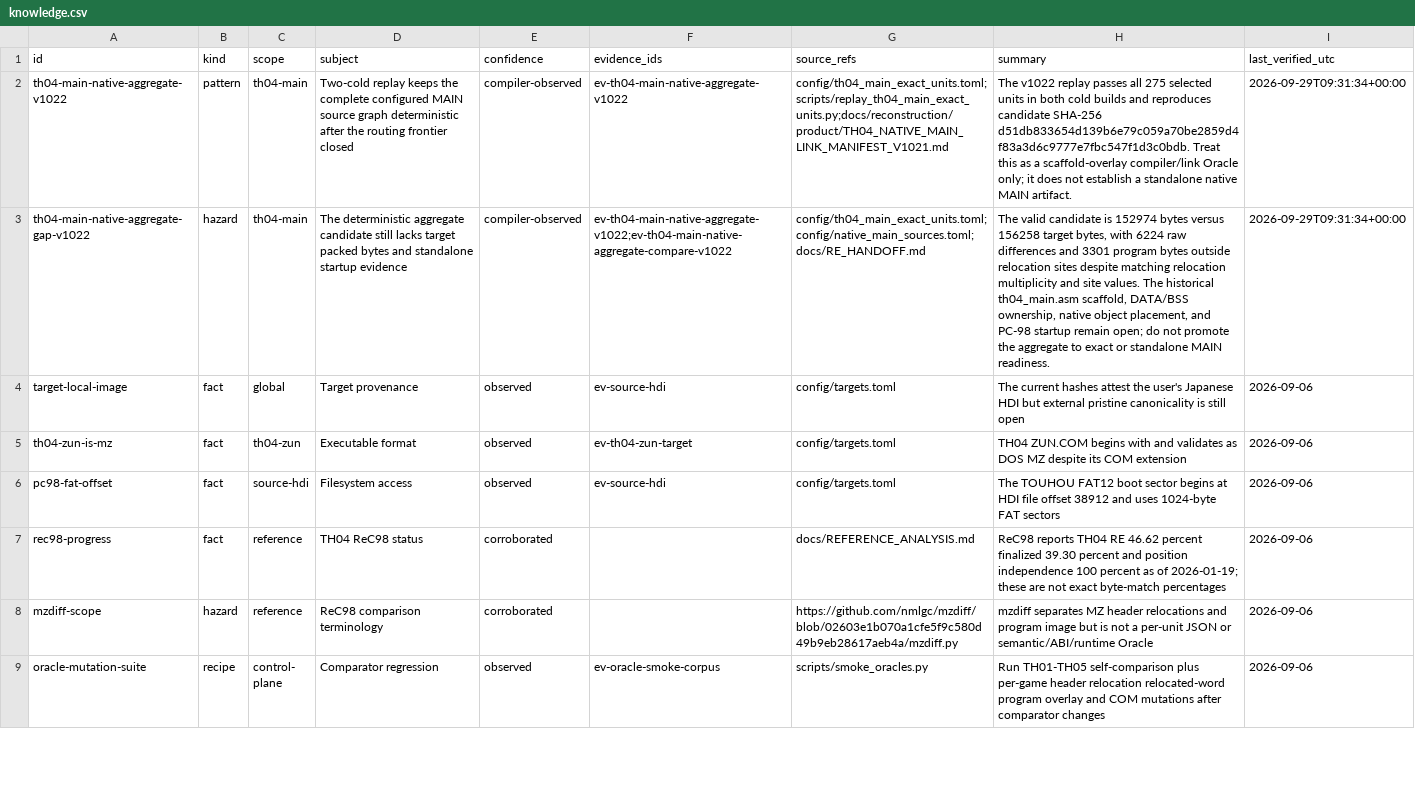
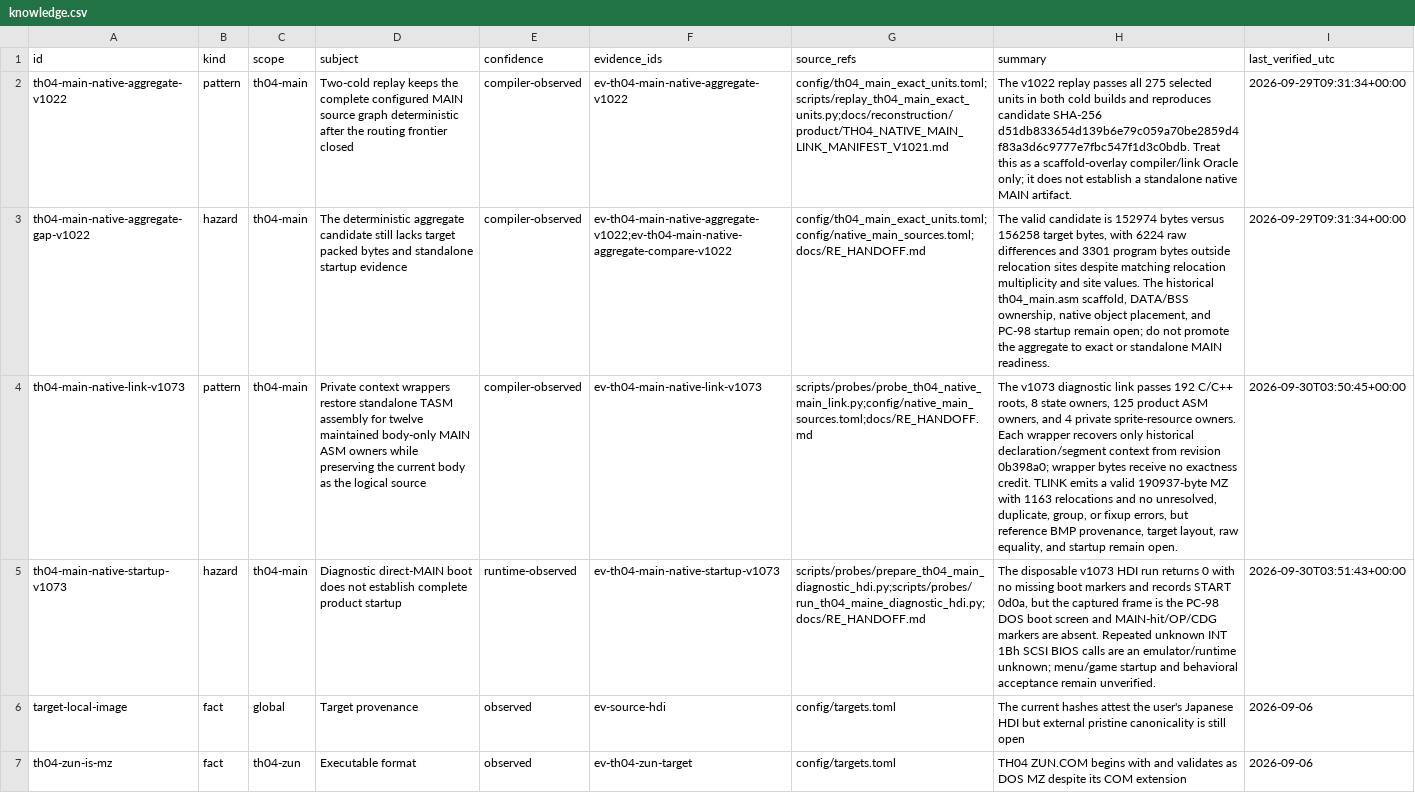
Before and after one commit to DropSonic0/th04, a CSV file: config/knowledge.csv, drawn as a sheet; only a part is shown; the shorter side is filled out with more unchanged rows; the diff names each change by its address in the sheet, - before the commit and + after, or states it on an @@ line.

Commit message:
gpt-5.6-sol: restore native MAIN body-only link context

```diff
--- a/config/knowledge.csv
+++ b/config/knowledge.csv
+row 4: th04-main-native-link-v1073 | pattern | th04-main | Private context wrappers restore standalone TASM assembly for twelve maintained body-only MAIN ASM owners while preserving the current body as the logical source | compiler-observed | ev-th04-main-native-link-v1073 | scripts/probes/probe_th04_native_main_link.py;config/native_main_sources.toml;docs/RE_HANDOFF.md | The v1073 diagnostic link passes 192 C/C++ roots, 8 state owners, 125 product ASM owners, and 4 private sprite-resource owners. Each wrapper recovers only historical declaration/segment context from revision 0b398a0; wrapper bytes receive no exactness credit. TLINK emits a valid 190937-byte MZ with 1163 relocations and no unresolved, duplicate, group, or fixup errors, but reference BMP provenance, target layout, raw equality, and startup remain open. | 2026-09-30T03:50:45+00:00
+row 5: th04-main-native-startup-v1073 | hazard | th04-main | Diagnostic direct-MAIN boot does not establish complete product startup | runtime-observed | ev-th04-main-native-startup-v1073 | scripts/probes/prepare_th04_main_diagnostic_hdi.py;scripts/probes/run_th04_maine_diagnostic_hdi.py;docs/RE_HANDOFF.md | The disposable v1073 HDI run returns 0 with no missing boot markers and records START 0d0a, but the captured frame is the PC-98 DOS boot screen and MAIN-hit/OP/CDG markers are absent. Repeated unknown INT 1Bh SCSI BIOS calls are an emulator/runtime unknown; menu/game startup and behavioral acceptance remain unverified. | 2026-09-30T03:51:43+00:00
```
Also changed, not shown: 3 other files.
